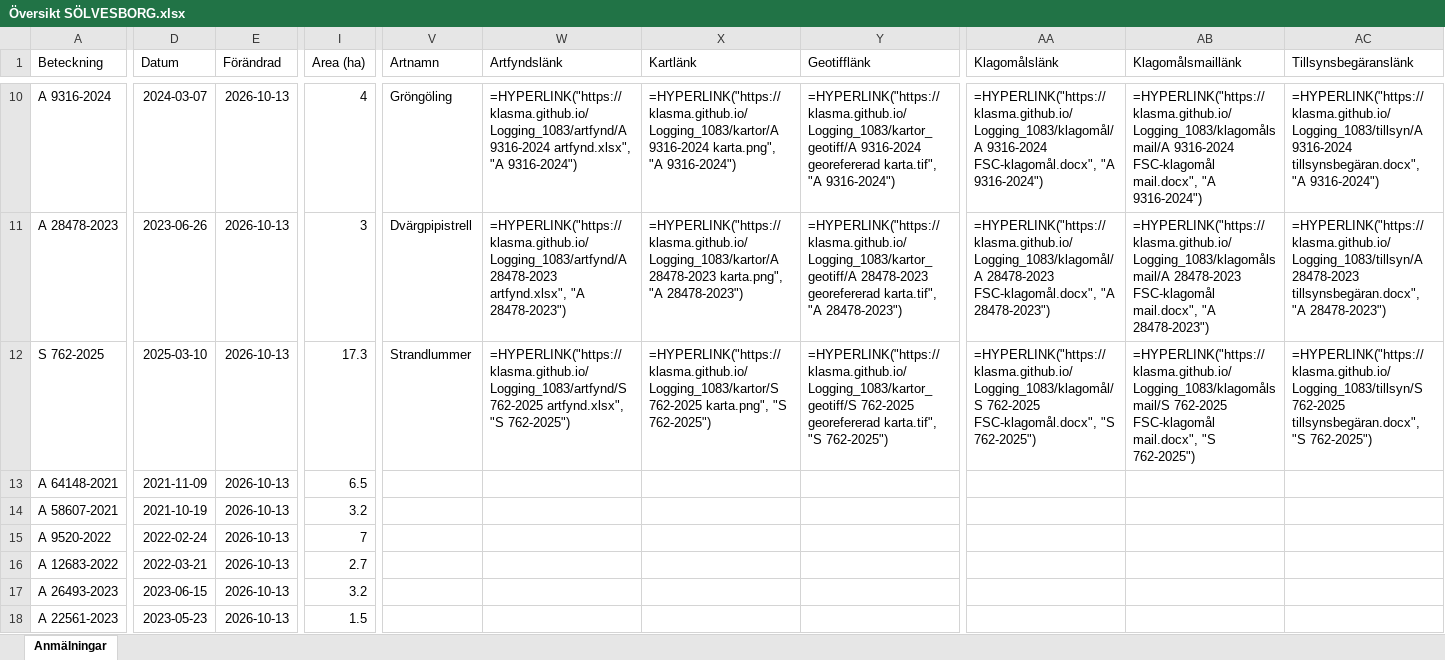
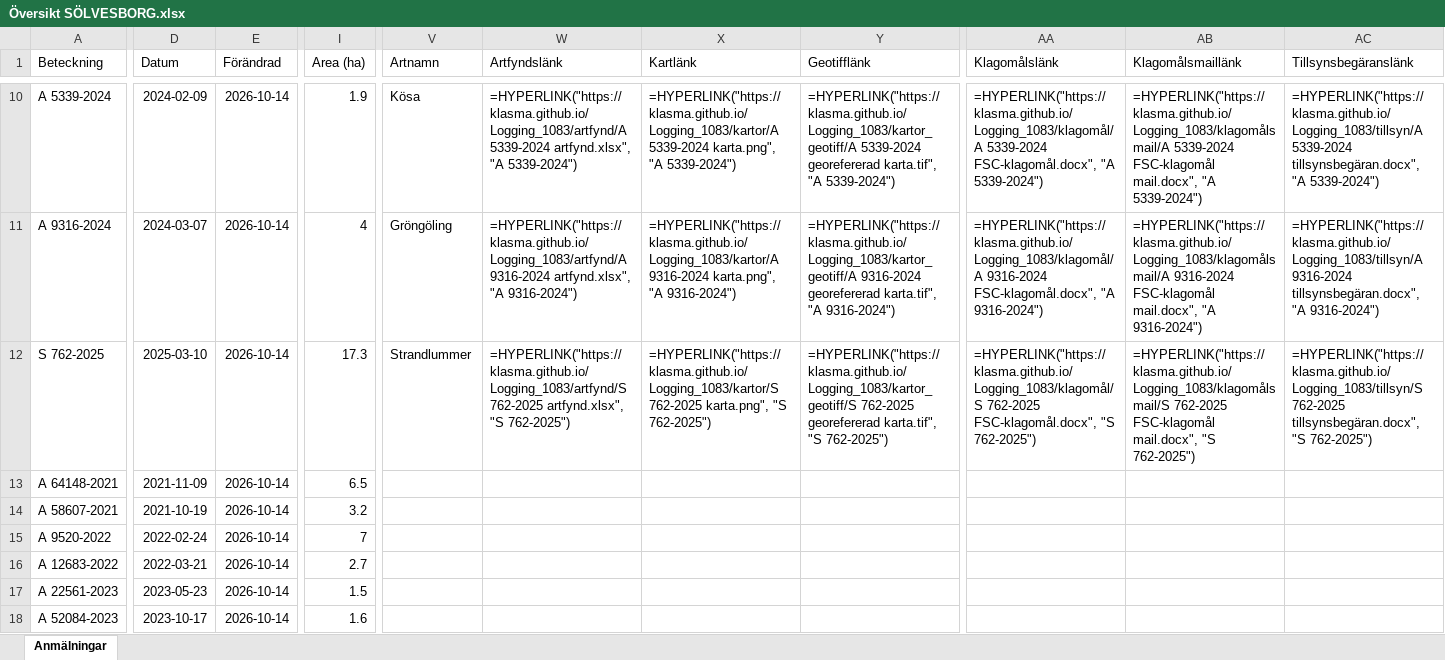
Before and after one commit to klasma/Logging_1083, an Excel workbook: Översikt SÖLVESBORG.xlsx, sheet Anmälningar, drawn as a sheet; only a part is shown, gaps mark what is left out; values as stored, in another font and other column widths than the file's, no borders; formulas without a stored value are shown as written; the diff covers the shown part only; the diff names each change by its address in the sheet, - before the commit and + after, or states it on an @@ line.

```diff
--- a/Översikt SÖLVESBORG.xlsx (sheet Anmälningar)
+++ b/Översikt SÖLVESBORG.xlsx (sheet Anmälningar)
-A10 (Beteckning): A 9316-2024
+A10 (Beteckning): A 5339-2024
-D10 (Datum): 2024-03-07
+D10 (Datum): 2024-02-09
-E10:E18 (Förändrad): 2026-10-13
+E10:E18 (Förändrad): 2026-10-14
-I10 (Area (ha)): 4
+I10 (Area (ha)): 1.9
-V10 (Artnamn): Gröngöling
+V10 (Artnamn): Kösa
-W10 (Artfyndslänk): =HYPERLINK("https://klasma.github.io/Logging_1083/artfynd/A 9316-2024 artfynd.xlsx", "A 9316-2024")
+W10 (Artfyndslänk): =HYPERLINK("https://klasma.github.io/Logging_1083/artfynd/A 5339-2024 artfynd.xlsx", "A 5339-2024")
-X10 (Kartlänk): =HYPERLINK("https://klasma.github.io/Logging_1083/kartor/A 9316-2024 karta.png", "A 9316-2024")
+X10 (Kartlänk): =HYPERLINK("https://klasma.github.io/Logging_1083/kartor/A 5339-2024 karta.png", "A 5339-2024")
-Y10 (Geotifflänk): =HYPERLINK("https://klasma.github.io/Logging_1083/kartor_geotiff/A 9316-2024 georefererad karta.tif", "A 9316-2024")
+Y10 (Geotifflänk): =HYPERLINK("https://klasma.github.io/Logging_1083/kartor_geotiff/A 5339-2024 georefererad karta.tif", "A 5339-2024")
-AA10 (Klagomålslänk): =HYPERLINK("https://klasma.github.io/Logging_1083/klagomål/A 9316-2024 FSC-klagomål.docx", "A 9316-2024")
+AA10 (Klagomålslänk): =HYPERLINK("https://klasma.github.io/Logging_1083/klagomål/A 5339-2024 FSC-klagomål.docx", "A 5339-2024")
-AB10 (Klagomålsmaillänk): =HYPERLINK("https://klasma.github.io/Logging_1083/klagomålsmail/A 9316-2024 FSC-klagomål mail.docx", "A 9316-2024")
+AB10 (Klagomålsmaillänk): =HYPERLINK("https://klasma.github.io/Logging_1083/klagomålsmail/A 5339-2024 FSC-klagomål mail.docx", "A 5339-2024")
-AC10 (Tillsynsbegäranslänk): =HYPERLINK("https://klasma.github.io/Logging_1083/tillsyn/A 9316-2024 tillsynsbegäran.docx", "A 9316-2024")
+AC10 (Tillsynsbegäranslänk): =HYPERLINK("https://klasma.github.io/Logging_1083/tillsyn/A 5339-2024 tillsynsbegäran.docx", "A 5339-2024")
-A11 (Beteckning): A 28478-2023
+A11 (Beteckning): A 9316-2024
-D11 (Datum): 2023-06-26
+D11 (Datum): 2024-03-07
-I11 (Area (ha)): 3
+I11 (Area (ha)): 4
-V11 (Artnamn): Dvärgpipistrell
+V11 (Artnamn): Gröngöling
-W11 (Artfyndslänk): =HYPERLINK("https://klasma.github.io/Logging_1083/artfynd/A 28478-2023 artfynd.xlsx", "A 28478-2023")
+W11 (Artfyndslänk): =HYPERLINK("https://klasma.github.io/Logging_1083/artfynd/A 9316-2024 artfynd.xlsx", "A 9316-2024")
-X11 (Kartlänk): =HYPERLINK("https://klasma.github.io/Logging_1083/kartor/A 28478-2023 karta.png", "A 28478-2023")
+X11 (Kartlänk): =HYPERLINK("https://klasma.github.io/Logging_1083/kartor/A 9316-2024 karta.png", "A 9316-2024")
-Y11 (Geotifflänk): =HYPERLINK("https://klasma.github.io/Logging_1083/kartor_geotiff/A 28478-2023 georefererad karta.tif", "A 28478-2023")
+Y11 (Geotifflänk): =HYPERLINK("https://klasma.github.io/Logging_1083/kartor_geotiff/A 9316-2024 georefererad karta.tif", "A 9316-2024")
-AA11 (Klagomålslänk): =HYPERLINK("https://klasma.github.io/Logging_1083/klagomål/A 28478-2023 FSC-klagomål.docx", "A 28478-2023")
+AA11 (Klagomålslänk): =HYPERLINK("https://klasma.github.io/Logging_1083/klagomål/A 9316-2024 FSC-klagomål.docx", "A 9316-2024")
-AB11 (Klagomålsmaillänk): =HYPERLINK("https://klasma.github.io/Logging_1083/klagomålsmail/A 28478-2023 FSC-klagomål mail.docx", "A 28478-2023")
+AB11 (Klagomålsmaillänk): =HYPERLINK("https://klasma.github.io/Logging_1083/klagomålsmail/A 9316-2024 FSC-klagomål mail.docx", "A 9316-2024")
-AC11 (Tillsynsbegäranslänk): =HYPERLINK("https://klasma.github.io/Logging_1083/tillsyn/A 28478-2023 tillsynsbegäran.docx", "A 28478-2023")
+AC11 (Tillsynsbegäranslänk): =HYPERLINK("https://klasma.github.io/Logging_1083/tillsyn/A 9316-2024 tillsynsbegäran.docx", "A 9316-2024")
-A17 (Beteckning): A 26493-2023
+A17 (Beteckning): A 22561-2023
-D17 (Datum): 2023-06-15
+D17 (Datum): 2023-05-23
-I17 (Area (ha)): 3.2
+I17 (Area (ha)): 1.5
-A18 (Beteckning): A 22561-2023
+A18 (Beteckning): A 52084-2023
-D18 (Datum): 2023-05-23
+D18 (Datum): 2023-10-17
-I18 (Area (ha)): 1.5
+I18 (Area (ha)): 1.6
```
Also changed, not shown: 369 edited cells elsewhere in this sheet, artfynd/A 10274-2022 artfynd.xlsx, artfynd/A 21769-2023 artfynd.xlsx, 54 other files.
